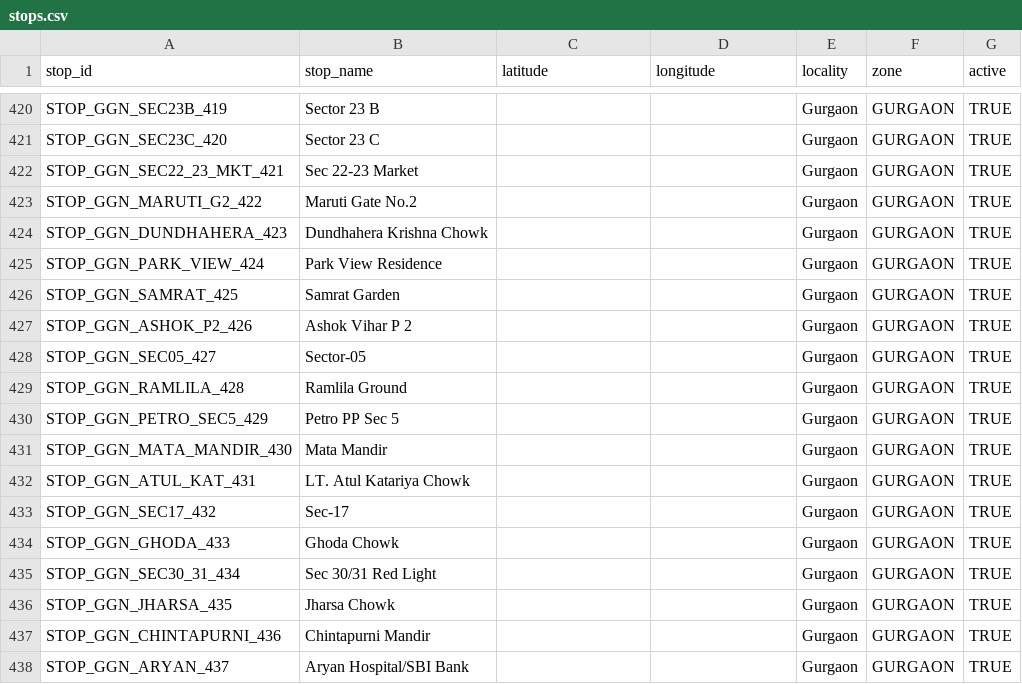
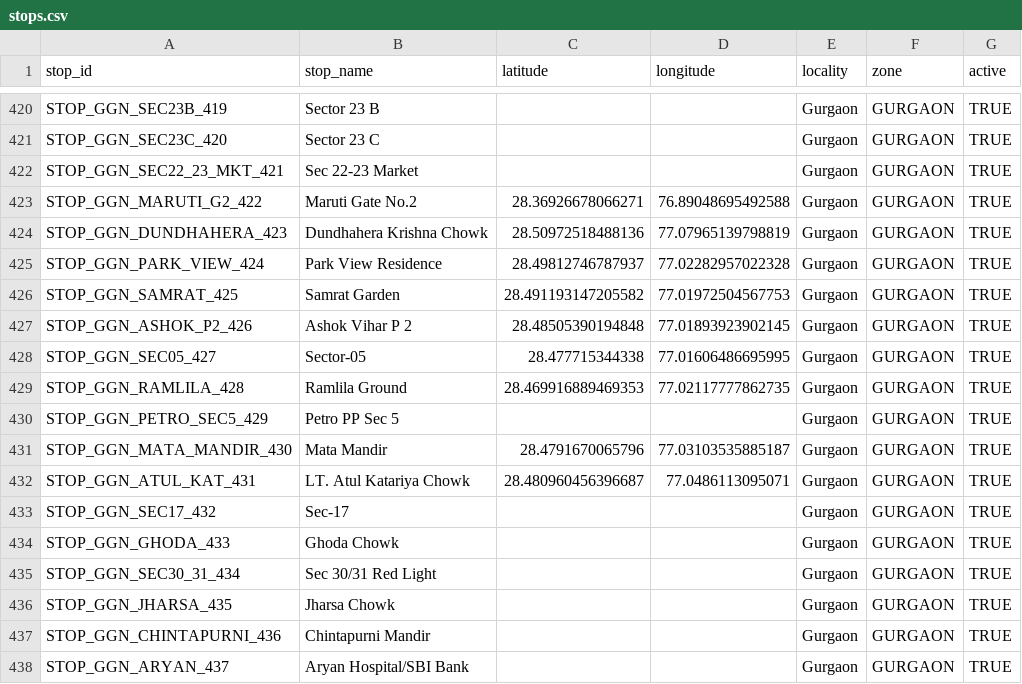
Before and after one commit to NamanKatewa/Minor-Project, a CSV file: data/raw/stops.csv, drawn as a sheet; only a part is shown, gaps mark what is left out.

Commit message:
Update stops.csv

```diff
--- a/data/raw/stops.csv
+++ b/data/raw/stops.csv
@@ -422,12 +422,12 @@ STOP_GGN_SEC23C_420         , Sector 23 C                         ,
 STOP_GGN_SEC22_23_MKT_421   , Sec 22-23 Market                    ,                   ,                  , Gurgaon           , GURGAON             , TRUE
-STOP_GGN_MARUTI_G2_422      , Maruti Gate No.2                    ,                   ,                  , Gurgaon           , GURGAON             , TRUE
-STOP_GGN_DUNDHAHERA_423     , Dundhahera Krishna Chowk            ,                   ,                  , Gurgaon           , GURGAON             , TRUE
-STOP_GGN_PARK_VIEW_424      , Park View Residence                 ,                   ,                  , Gurgaon           , GURGAON             , TRUE
-STOP_GGN_SAMRAT_425         , Samrat Garden                       ,                   ,                  , Gurgaon           , GURGAON             , TRUE
-STOP_GGN_ASHOK_P2_426       , Ashok Vihar P 2                     ,                   ,                  , Gurgaon           , GURGAON             , TRUE
-STOP_GGN_SEC05_427          , Sector-05                           ,                   ,                  , Gurgaon           , GURGAON             , TRUE
-STOP_GGN_RAMLILA_428        , Ramlila Ground                      ,                   ,                  , Gurgaon           , GURGAON             , TRUE
+STOP_GGN_MARUTI_G2_422      , Maruti Gate No.2                    ,28.36926678066271  , 76.89048695492588, Gurgaon           , GURGAON             , TRUE
+STOP_GGN_DUNDHAHERA_423     , Dundhahera Krishna Chowk            ,28.50972518488136  , 77.07965139798819, Gurgaon           , GURGAON             , TRUE
+STOP_GGN_PARK_VIEW_424      , Park View Residence                 ,28.49812746787937  , 77.02282957022328, Gurgaon           , GURGAON             , TRUE
+STOP_GGN_SAMRAT_425         , Samrat Garden                       ,28.491193147205582 , 77.01972504567753, Gurgaon           , GURGAON             , TRUE
+STOP_GGN_ASHOK_P2_426       , Ashok Vihar P 2                     ,28.48505390194848  , 77.01893923902145, Gurgaon           , GURGAON             , TRUE
+STOP_GGN_SEC05_427          , Sector-05                           ,28.477715344338    , 77.01606486695995, Gurgaon           , GURGAON             , TRUE
+STOP_GGN_RAMLILA_428        , Ramlila Ground                      ,28.469916889469353 , 77.02117777862735, Gurgaon           , GURGAON             , TRUE
 STOP_GGN_PETRO_SEC5_429     , Petro PP Sec 5                      ,                   ,                  , Gurgaon           , GURGAON             , TRUE
-STOP_GGN_MATA_MANDIR_430    , Mata Mandir                         ,                   ,                  , Gurgaon           , GURGAON             , TRUE
-STOP_GGN_ATUL_KAT_431       , LT. Atul Katariya Chowk             ,                   ,                  , Gurgaon           , GURGAON             , TRUE
+STOP_GGN_MATA_MANDIR_430    , Mata Mandir                         ,28.4791670065796   , 77.03103535885187, Gurgaon           , GURGAON             , TRUE
+STOP_GGN_ATUL_KAT_431       , LT. Atul Katariya Chowk             ,28.480960456396687 , 77.0486113095071 , Gurgaon           , GURGAON             , TRUE
 STOP_GGN_SEC17_432          , Sec-17                              ,                   ,                  , Gurgaon           , GURGAON             , TRUE
```
